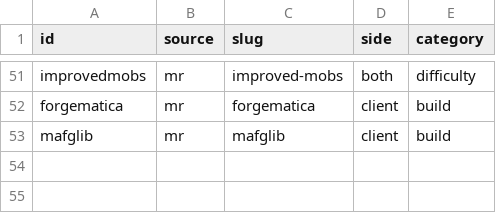
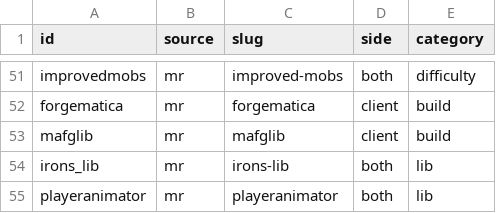
Before and after one commit to coopas/ecos-do-selo-pack, a CSV file: tools/mods.csv, drawn as a sheet; only a part is shown, gaps mark what is left out.

```diff
--- a/tools/mods.csv
+++ b/tools/mods.csv
@@ -53 +53,3 @@ forgematica,mr,forgematica,client,build
 mafglib,mr,mafglib,client,build
+irons_lib,mr,irons-lib,both,lib
+playeranimator,mr,playeranimator,both,lib
```
Also changed, not shown: 17 other files.
